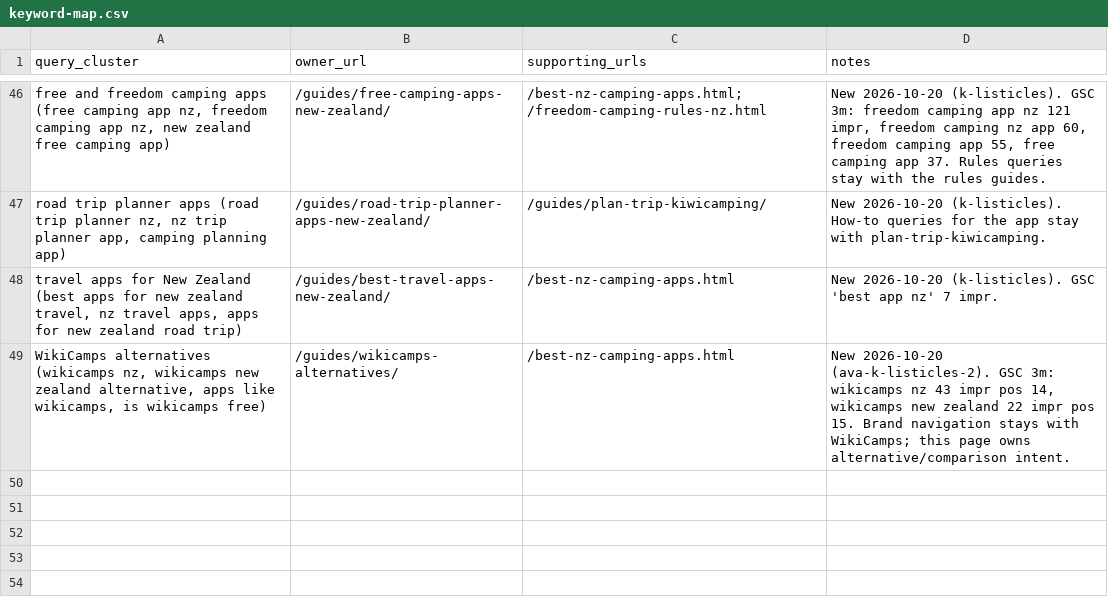
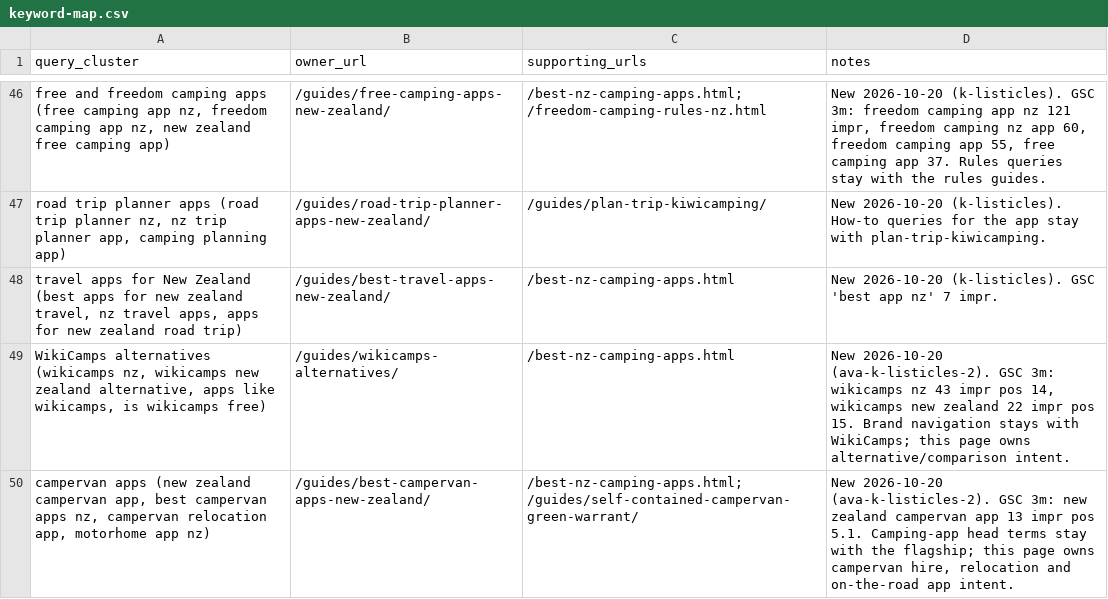
Before and after one commit to CristianRus4/kiwicamping-web, a CSV file: docs/growth/audit/keyword-map.csv, drawn as a sheet; only a part is shown, gaps mark what is left out; the diff names each change by its address in the sheet, - before the commit and + after, or states it on an @@ line.

```diff
--- a/docs/growth/audit/keyword-map.csv
+++ b/docs/growth/audit/keyword-map.csv
+row 50: campervan apps (new zealand campervan app, best campervan apps nz, campervan relocation app, motorhome app nz) | /guides/best-campervan-apps-new-zealand/ | /best-nz-camping-apps.html; /guides/self-contained-campervan-green-warrant/ | New 2026-10-20 (ava-k-listicles-2). GSC 3m: new zealand campervan app 13 impr pos 5.1. Camping-app head terms stay with the flagship; this page owns campervan hire, relocation and on-the-road app intent.
```
Also changed, not shown: 14 other files.
